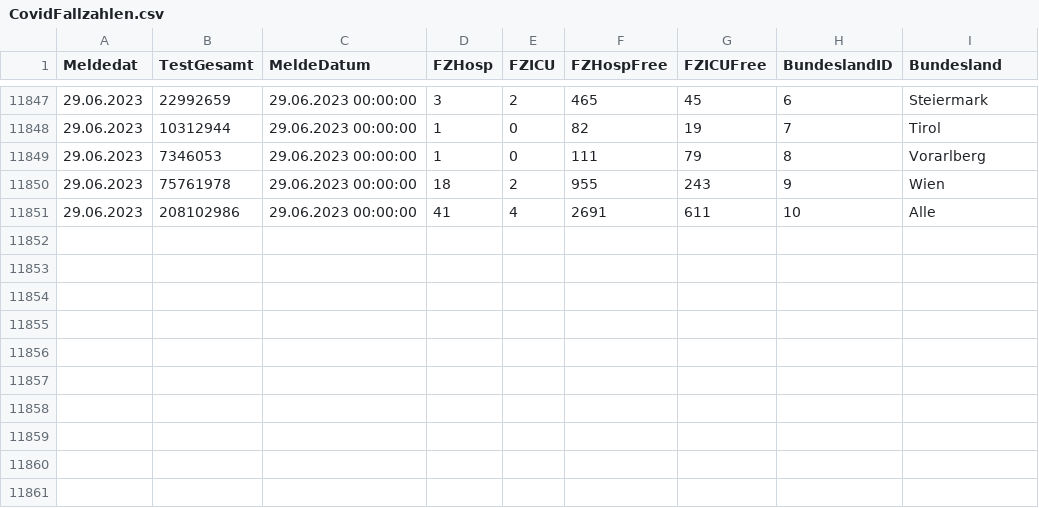
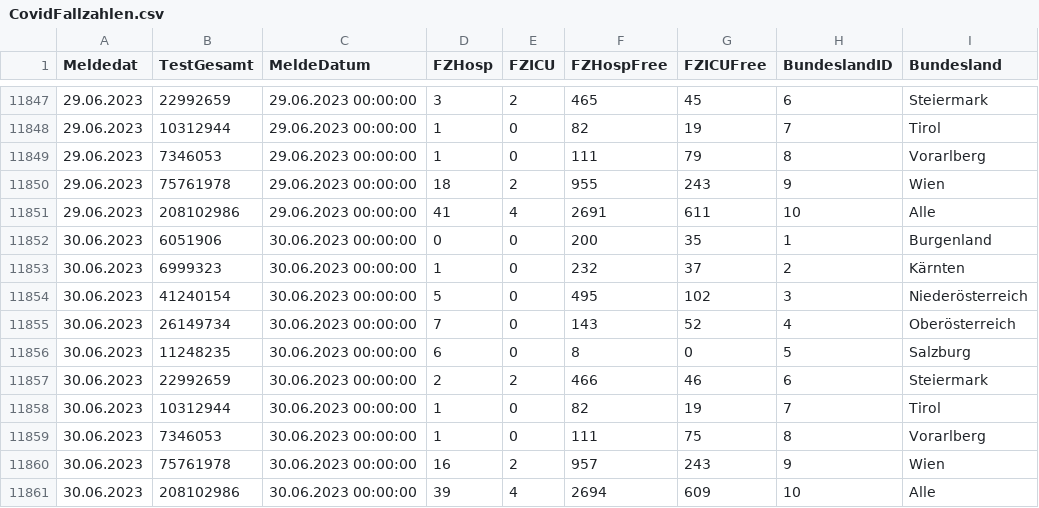
Before and after one commit to at062084/COVID-19-WeatherMap, a CSV file: cwm-rshiny/data/CovidFallzahlen.csv, drawn as a sheet; only a part is shown, gaps mark what is left out; the diff names each change by its address in the sheet, - before the commit and + after, or states it on an @@ line.

```diff
--- a/cwm-rshiny/data/CovidFallzahlen.csv
+++ b/cwm-rshiny/data/CovidFallzahlen.csv
+row 11852: 30.06.2023 | 6051906 | 30.06.2023 00:00:00 | 0 | 0 | 200 | 35 | 1 | Burgenland
+row 11853: 30.06.2023 | 6999323 | 30.06.2023 00:00:00 | 1 | 0 | 232 | 37 | 2 | Kärnten
+row 11854: 30.06.2023 | 41240154 | 30.06.2023 00:00:00 | 5 | 0 | 495 | 102 | 3 | Niederösterreich
+row 11855: 30.06.2023 | 26149734 | 30.06.2023 00:00:00 | 7 | 0 | 143 | 52 | 4 | Oberösterreich
+row 11856: 30.06.2023 | 11248235 | 30.06.2023 00:00:00 | 6 | 0 | 8 | 0 | 5 | Salzburg
+row 11857: 30.06.2023 | 22992659 | 30.06.2023 00:00:00 | 2 | 2 | 466 | 46 | 6 | Steiermark
+row 11858: 30.06.2023 | 10312944 | 30.06.2023 00:00:00 | 1 | 0 | 82 | 19 | 7 | Tirol
+row 11859: 30.06.2023 | 7346053 | 30.06.2023 00:00:00 | 1 | 0 | 111 | 75 | 8 | Vorarlberg
+row 11860: 30.06.2023 | 75761978 | 30.06.2023 00:00:00 | 16 | 2 | 957 | 243 | 9 | Wien
+row 11861: 30.06.2023 | 208102986 | 30.06.2023 00:00:00 | 39 | 4 | 2694 | 609 | 10 | Alle
```
Also changed, not shown: 2 other files.
